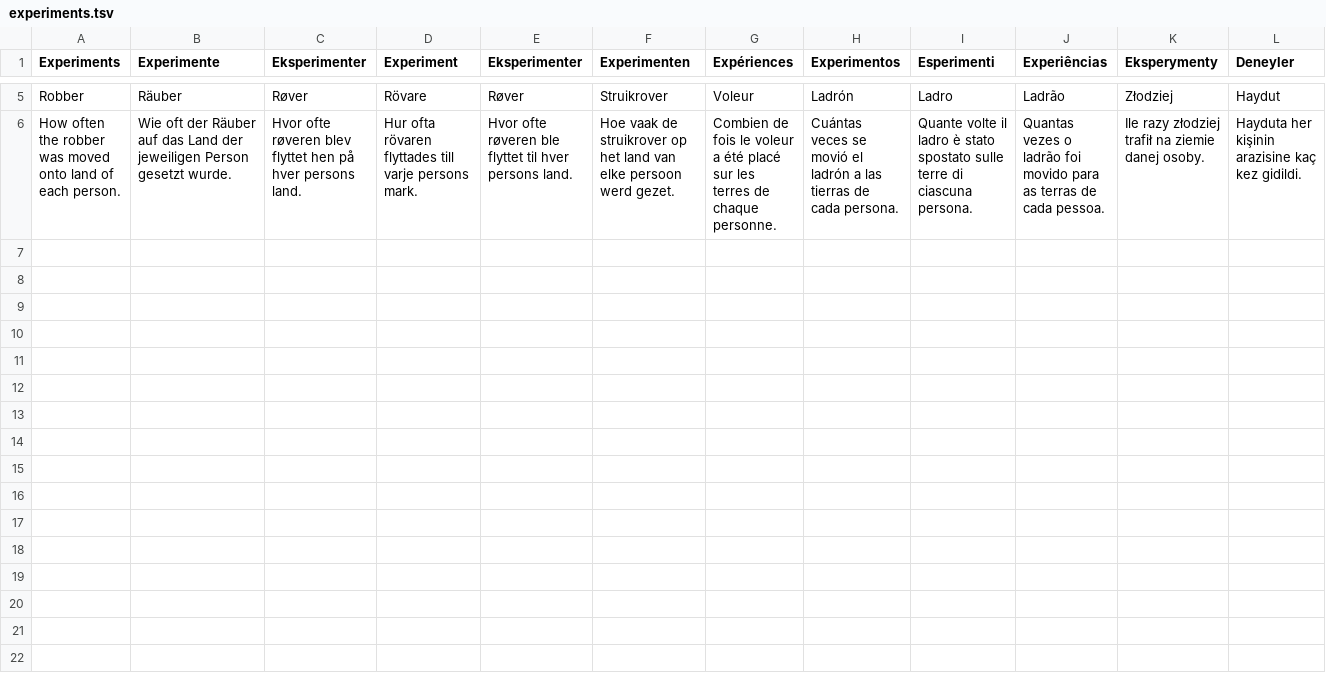
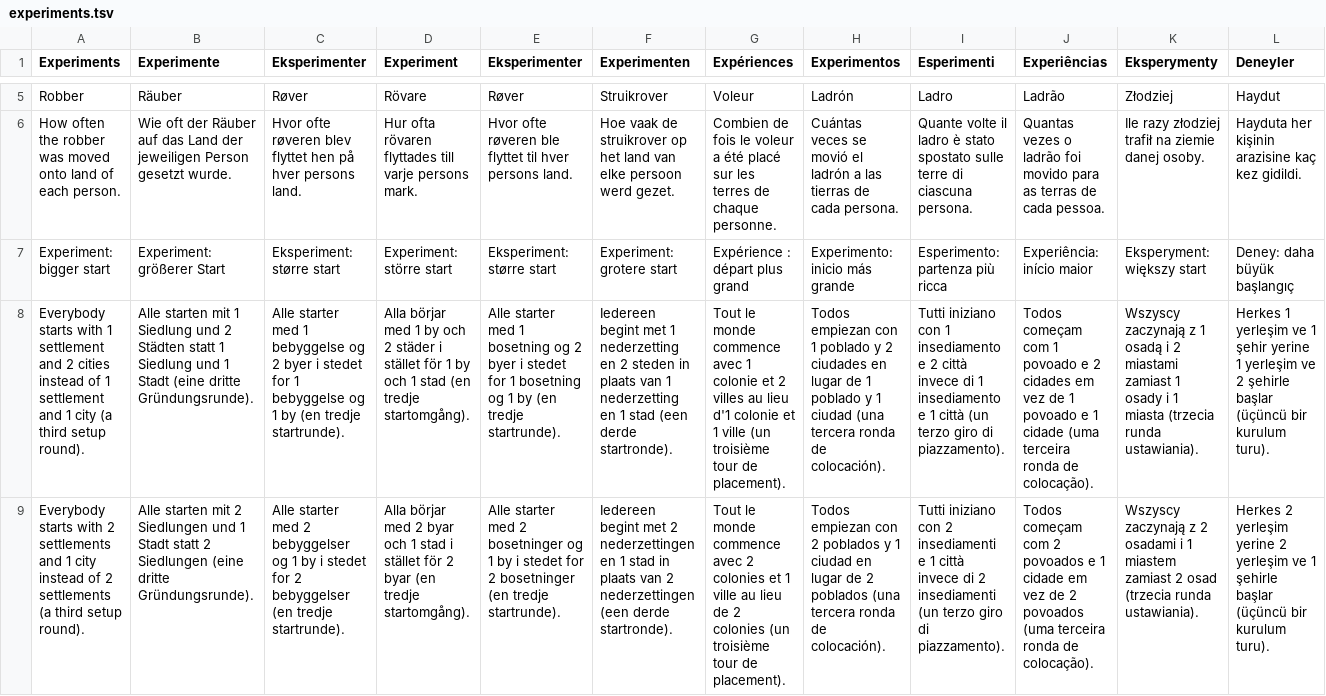
Before and after one commit to subpv/catan, a TSV file: broch/public/js/lang/games/experiments.tsv, drawn as a sheet; only a part is shown, gaps mark what is left out; rows hold the shown columns only; the diff names each change by its address in the sheet, - before the commit and + after, or states it on an @@ line.

```diff
--- a/broch/public/js/lang/games/experiments.tsv
+++ b/broch/public/js/lang/games/experiments.tsv
+row 7: Experiment: bigger start | Experiment: größerer Start | Eksperiment: større start | Experiment: större start | Eksperiment: større start | Experiment: grotere start | Expérience : départ plus grand | Experimento: inicio más grande | Esperimento: partenza più ricca | Experiência: início maior | Eksperyment: większy start | Deney: daha büyük başlangıç
+row 8: Everybody starts with 1 settlement and 2 cities instead of 1 settlement and 1 city (a third setup round). | Alle starten mit 1 Siedlung und 2 Städten statt 1 Siedlung und 1 Stadt (eine dritte Gründungsrunde). | Alle starter med 1 bebyggelse og 2 byer i stedet for 1 bebyggelse og 1 by (en tredje startrunde). | Alla börjar med 1 by och 2 städer i stället för 1 by och 1 stad (en tredje startomgång). | Alle starter med 1 bosetning og 2 byer i stedet for 1 bosetning og 1 by (en tredje startrunde). | Iedereen begint met 1 nederzetting en 2 steden in plaats van 1 nederzetting en 1 stad (een derde startronde). | Tout le monde commence avec 1 colonie et 2 villes au lieu d'1 colonie et 1 ville (un troisième tour de placement). | Todos empiezan con 1 poblado y 2 ciudades en lugar de 1 poblado y 1 ciudad (una tercera ronda de colocación). | Tutti iniziano con 1 insediamento e 2 città invece di 1 insediamento e 1 città (un terzo giro di piazzamento). | Todos começam com 1 povoado e 2 cidades em vez de 1 povoado e 1 cidade (uma terceira ronda de colocação). | Wszyscy zaczynają z 1 osadą i 2 miastami zamiast 1 osady i 1 miasta (trzecia runda ustawiania). | Herkes 1 yerleşim ve 1 şehir yerine 1 yerleşim ve 2 şehirle başlar (üçüncü bir kurulum turu).
+row 9: Everybody starts with 2 settlements and 1 city instead of 2 settlements (a third setup round). | Alle starten mit 2 Siedlungen und 1 Stadt statt 2 Siedlungen (eine dritte Gründungsrunde). | Alle starter med 2 bebyggelser og 1 by i stedet for 2 bebyggelser (en tredje startrunde). | Alla börjar med 2 byar och 1 stad i stället för 2 byar (en tredje startomgång). | Alle starter med 2 bosetninger og 1 by i stedet for 2 bosetninger (en tredje startrunde). | Iedereen begint met 2 nederzettingen en 1 stad in plaats van 2 nederzettingen (een derde startronde). | Tout le monde commence avec 2 colonies et 1 ville au lieu de 2 colonies (un troisième tour de placement). | Todos empiezan con 2 poblados y 1 ciudad en lugar de 2 poblados (una tercera ronda de colocación). | Tutti iniziano con 2 insediamenti e 1 città invece di 2 insediamenti (un terzo giro di piazzamento). | Todos começam com 2 povoados e 1 cidade em vez de 2 povoados (uma terceira ronda de colocação). | Wszyscy zaczynają z 2 osadami i 1 miastem zamiast 2 osad (trzecia runda ustawiania). | Herkes 2 yerleşim yerine 2 yerleşim ve 1 şehirle başlar (üçüncü bir kurulum turu).
```
Also changed, not shown: 21 other files.
